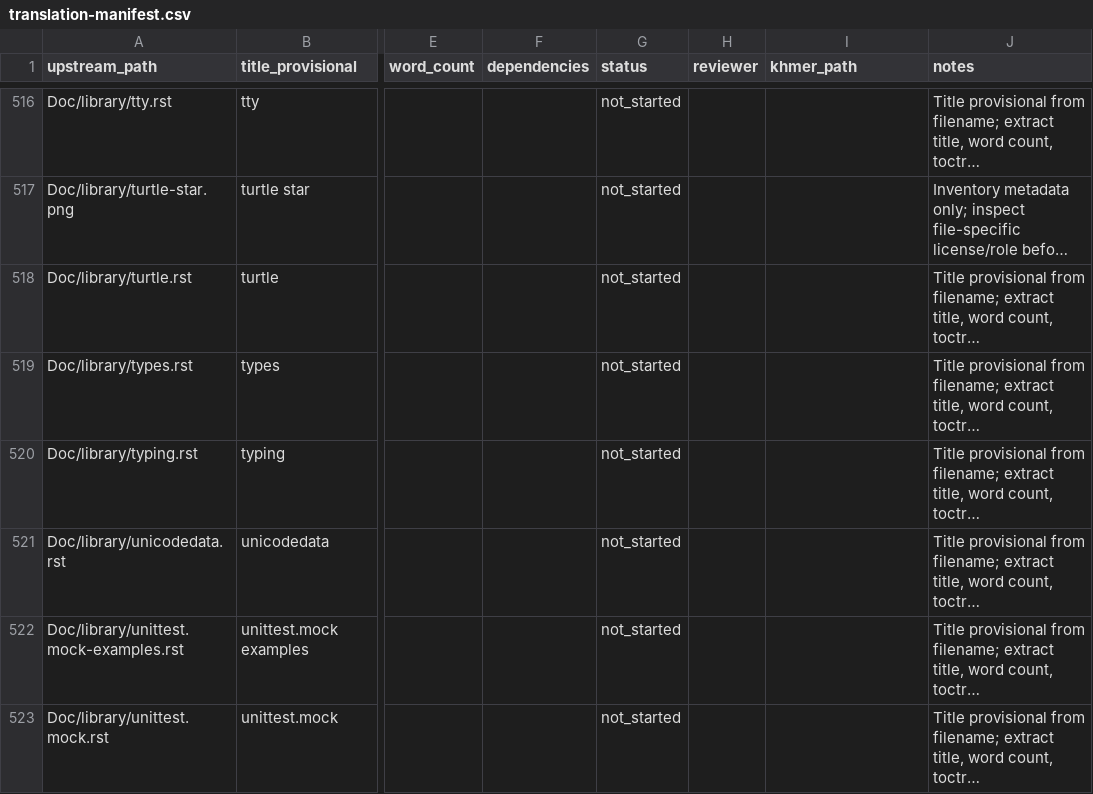
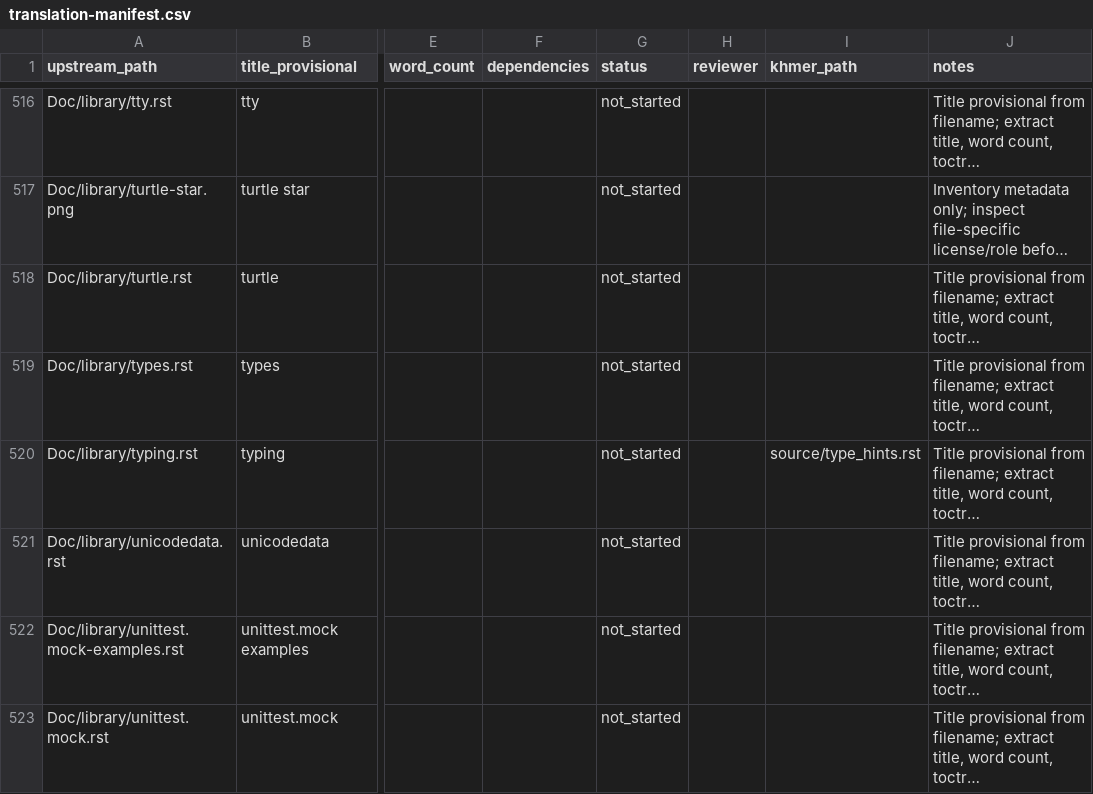
Before and after one commit to SeyhaLite/Python-Documentation, a CSV file: translation-manifest.csv, drawn as a sheet; only a part is shown, gaps mark what is left out; long unchanged cells end in …; the diff covers the shown part only; the diff names each change by its address in the sheet, - before the commit and + after, or states it on an @@ line.

Commit message:
docs(inventory): register existing chapter source mappings

```diff
--- a/translation-manifest.csv
+++ b/translation-manifest.csv
-I520 (khmer_path): (empty)
+I520 (khmer_path): source/type_hints.rst
```
Also changed, not shown: 38 edited cells elsewhere in this file.
